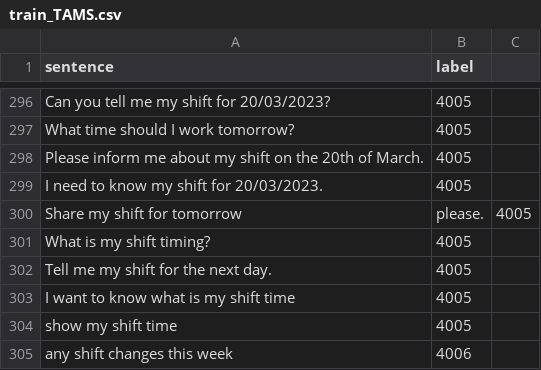
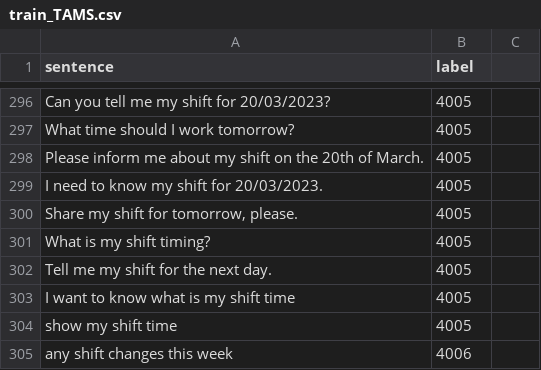
Before and after one commit to KaWengNg/DataSet, a CSV file: train_TAMS.csv, drawn as a sheet; only a part is shown, gaps mark what is left out; removed rows and columns are numbered as before the commit, all else as after; the diff names each change by its address in the sheet, - before the commit and + after, or states it on an @@ line.

Commit message:
Update train_TAMS.csv

```diff
--- a/train_TAMS.csv
+++ b/train_TAMS.csv
-row 300: Share my shift for tomorrow | please. | 4005
+row 300: Share my shift for tomorrow, please. | 4005
```
